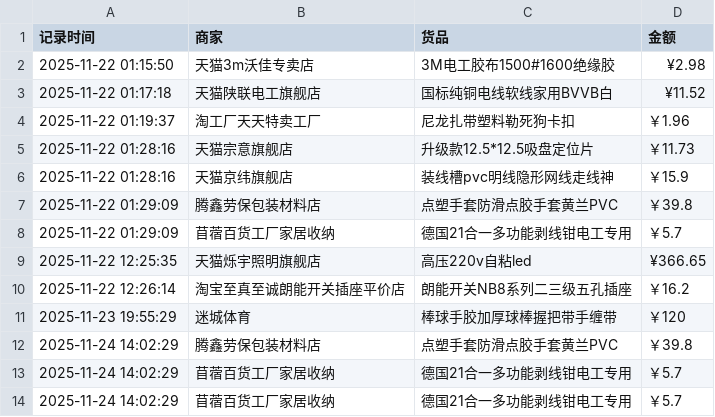
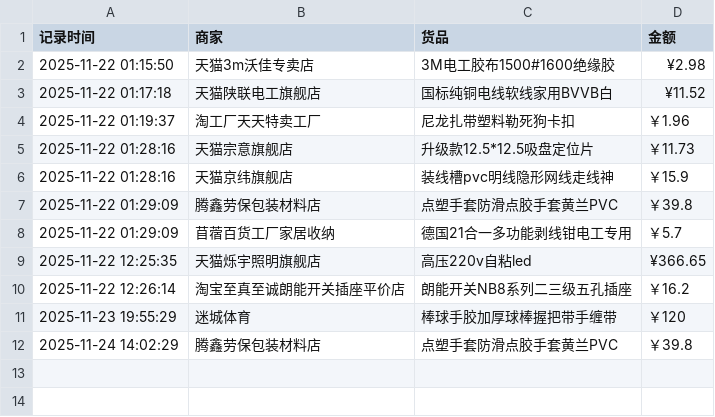
Before and after one commit to Lay-Yin/SUSTech-baseball-Softball-Team-Public-ledger, a CSV file: public-ledger.csv, drawn as a sheet.

Commit message:
Update public-ledger.csv

```diff
--- a/public-ledger.csv
+++ b/public-ledger.csv
@@ -12,3 +12 @@
 2025-11-24 14:02:29,腾鑫劳保包装材料店,点塑手套防滑点胶手套黄兰PVC,￥39.8
-2025-11-24 14:02:29,苜蓿百货工厂家居收纳,德国21合一多功能剥线钳电工专用,￥5.7
-2025-11-24 14:02:29,苜蓿百货工厂家居收纳,德国21合一多功能剥线钳电工专用,￥5.7
```
